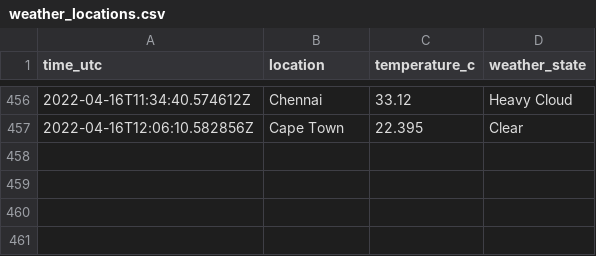
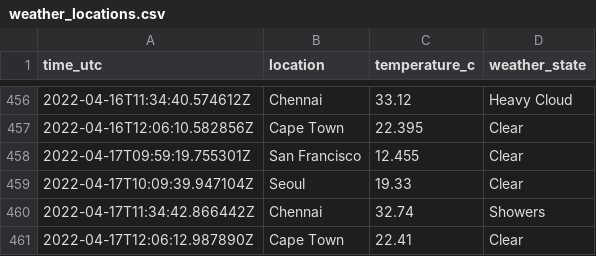
Before and after one commit to n-venkatesan/medium-articles, a CSV file: articles/github-actions/weather_locations.csv, drawn as a sheet; only a part is shown, gaps mark what is left out; the diff names each change by its address in the sheet, - before the commit and + after, or states it on an @@ line.

```diff
--- a/articles/github-actions/weather_locations.csv
+++ b/articles/github-actions/weather_locations.csv
+row 458: 2022-04-17T09:59:19.755301Z | San Francisco | 12.455 | Clear
+row 459: 2022-04-17T10:09:39.947104Z | Seoul | 19.33 | Clear
+row 460: 2022-04-17T11:34:42.866442Z | Chennai | 32.74 | Showers
+row 461: 2022-04-17T12:06:12.987890Z | Cape Town | 22.41 | Clear
```
Also changed, not shown: 1 other file.
